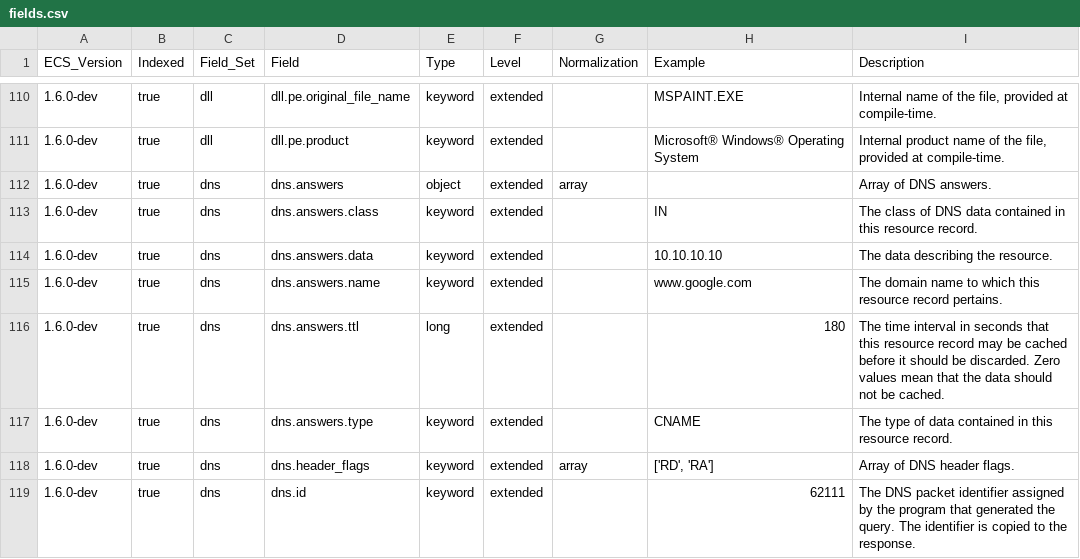
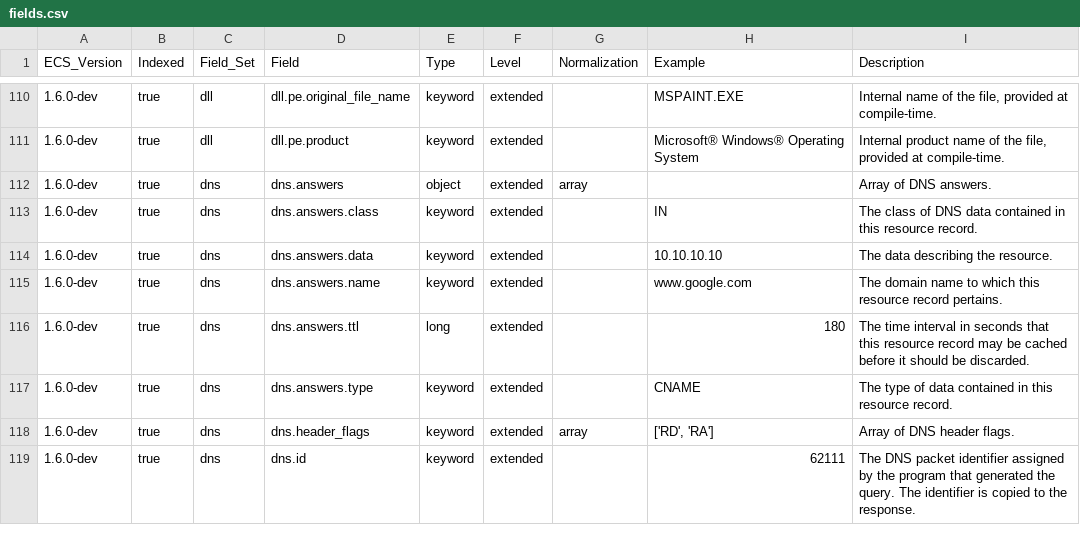
Before and after one commit to elastic/ecs, a CSV file: generated/csv/fields.csv, drawn as a sheet; only a part is shown, gaps mark what is left out; the diff covers the shown part only.

Commit message:
Fix all descriptions that were indeed too long.

```diff
--- a/generated/csv/fields.csv
+++ b/generated/csv/fields.csv
@@ -115,3 +115,3 @@ ECS_Version,Indexed,Field_Set,Field,Type,Level,Normalization,Example,Description
 1.6.0-dev,true,dns,dns.answers.name,keyword,extended,,www.google.com,The domain name to which this resource record pertains.
-1.6.0-dev,true,dns,dns.answers.ttl,long,extended,,180,The time interval in seconds that this resource record may be cached before it should be discarded. Zero values mean that the data should not be cached.
+1.6.0-dev,true,dns,dns.answers.ttl,long,extended,,180,The time interval in seconds that this resource record may be cached before it should be discarded.
 1.6.0-dev,true,dns,dns.answers.type,keyword,extended,,CNAME,The type of data contained in this resource record.
```
Also changed, not shown: 26 edited cells elsewhere in this file, 11 other files.
